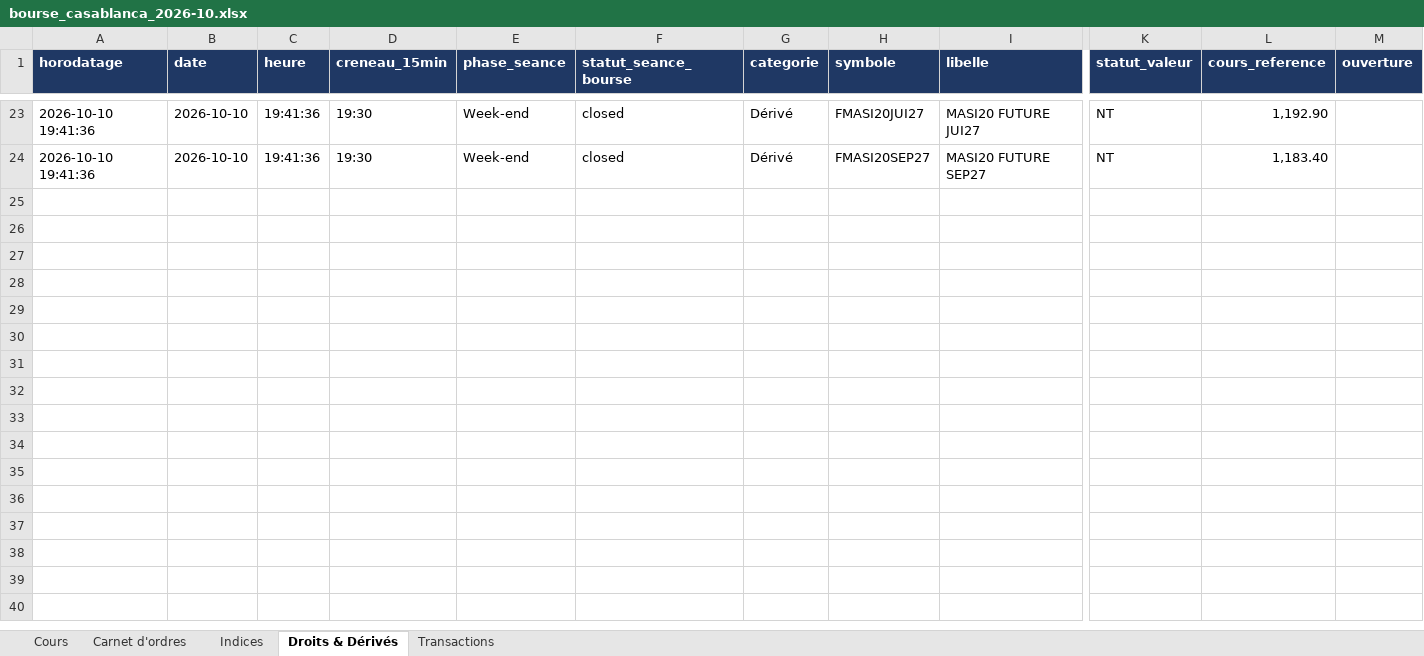
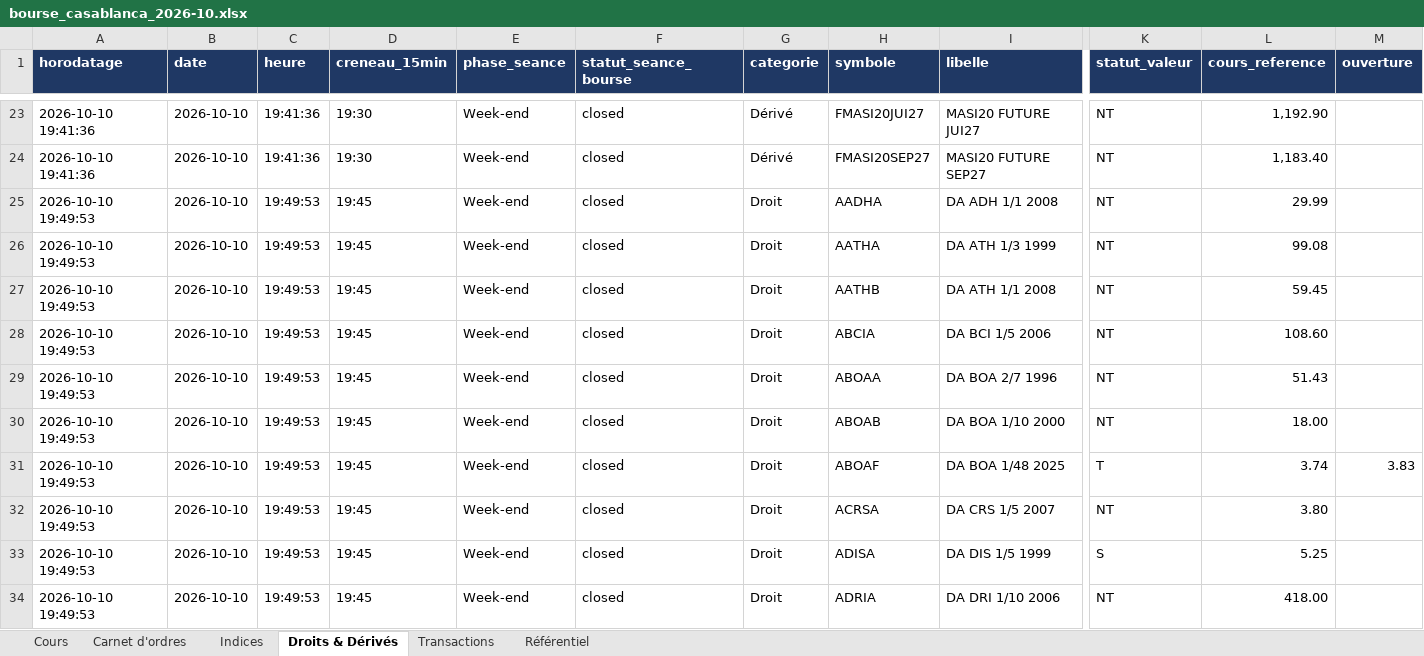
Before and after one commit to arabich1/cse-scraper, an Excel workbook: data/excel/bourse_casablanca_2026-10.xlsx, sheet Droits & Dérivés, drawn as a sheet; only a part is shown, gaps mark what is left out; values as stored, in another font and other column widths than the file's, no borders; rows hold the shown columns only; the diff covers the shown part only; the diff names each change by its address in the sheet, - before the commit and + after, or states it on an @@ line.

```diff
--- a/data/excel/bourse_casablanca_2026-10.xlsx (sheet Droits & Dérivés)
+++ b/data/excel/bourse_casablanca_2026-10.xlsx (sheet Droits & Dérivés)
+sheet tab: Référentiel
+row 25: 2026-10-10 19:49:53 | 2026-10-10 | 19:49:53 | 19:45 | Week-end | closed | Droit | AADHA | DA ADH 1/1 2008 | NT | 29.99
+row 26: 2026-10-10 19:49:53 | 2026-10-10 | 19:49:53 | 19:45 | Week-end | closed | Droit | AATHA | DA ATH 1/3 1999 | NT | 99.08
+row 27: 2026-10-10 19:49:53 | 2026-10-10 | 19:49:53 | 19:45 | Week-end | closed | Droit | AATHB | DA ATH 1/1 2008 | NT | 59.45
+row 28: 2026-10-10 19:49:53 | 2026-10-10 | 19:49:53 | 19:45 | Week-end | closed | Droit | ABCIA | DA BCI 1/5 2006 | NT | 108.60
+row 29: 2026-10-10 19:49:53 | 2026-10-10 | 19:49:53 | 19:45 | Week-end | closed | Droit | ABOAA | DA BOA 2/7 1996 | NT | 51.43
+row 30: 2026-10-10 19:49:53 | 2026-10-10 | 19:49:53 | 19:45 | Week-end | closed | Droit | ABOAB | DA BOA 1/10 2000 | NT | 18.00
+row 31: 2026-10-10 19:49:53 | 2026-10-10 | 19:49:53 | 19:45 | Week-end | closed | Droit | ABOAF | DA BOA 1/48 2025 | T | 3.74 | 3.83
+row 32: 2026-10-10 19:49:53 | 2026-10-10 | 19:49:53 | 19:45 | Week-end | closed | Droit | ACRSA | DA CRS 1/5 2007 | NT | 3.80
+row 33: 2026-10-10 19:49:53 | 2026-10-10 | 19:49:53 | 19:45 | Week-end | closed | Droit | ADISA | DA DIS 1/5 1999 | S | 5.25
+row 34: 2026-10-10 19:49:53 | 2026-10-10 | 19:49:53 | 19:45 | Week-end | closed | Droit | ADRIA | DA DRI 1/10 2006 | NT | 418.00
```
Also changed, not shown: 13 added rows elsewhere in this sheet, sheet Cours, sheet Carnet d'ordres, sheet Indices.
